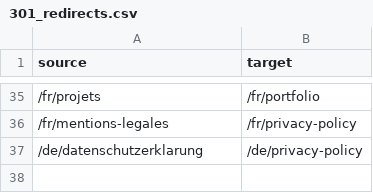
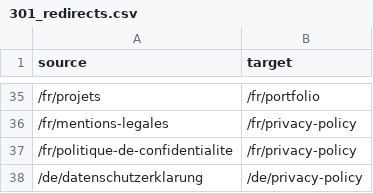
Before and after one commit to anthonysalamin/tonytony-modules, a CSV file: SEO/301_redirects.csv, drawn as a sheet; only a part is shown, gaps mark what is left out; the diff names each change by its address in the sheet, - before the commit and + after, or states it on an @@ line.

```diff
--- a/SEO/301_redirects.csv
+++ b/SEO/301_redirects.csv
+row 37: /fr/politique-de-confidentialite | /fr/privacy-policy
```
Also changed, not shown: 1 other file.
